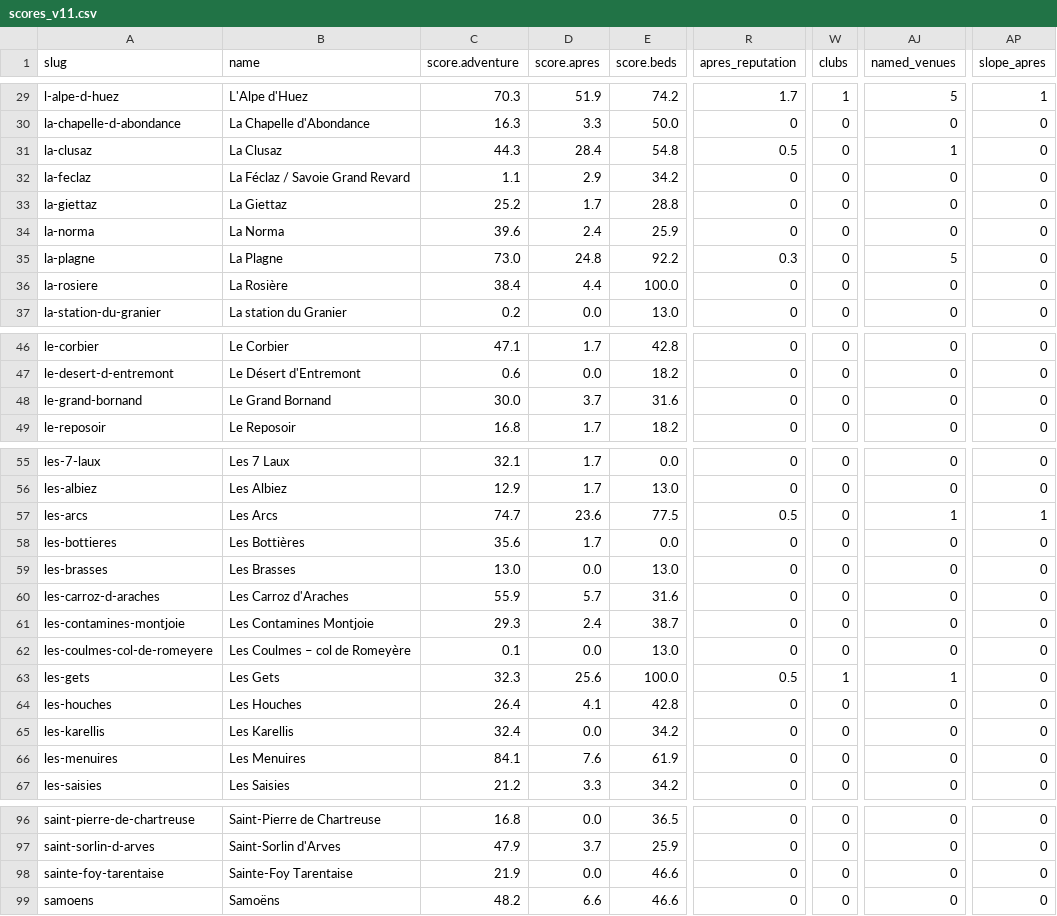
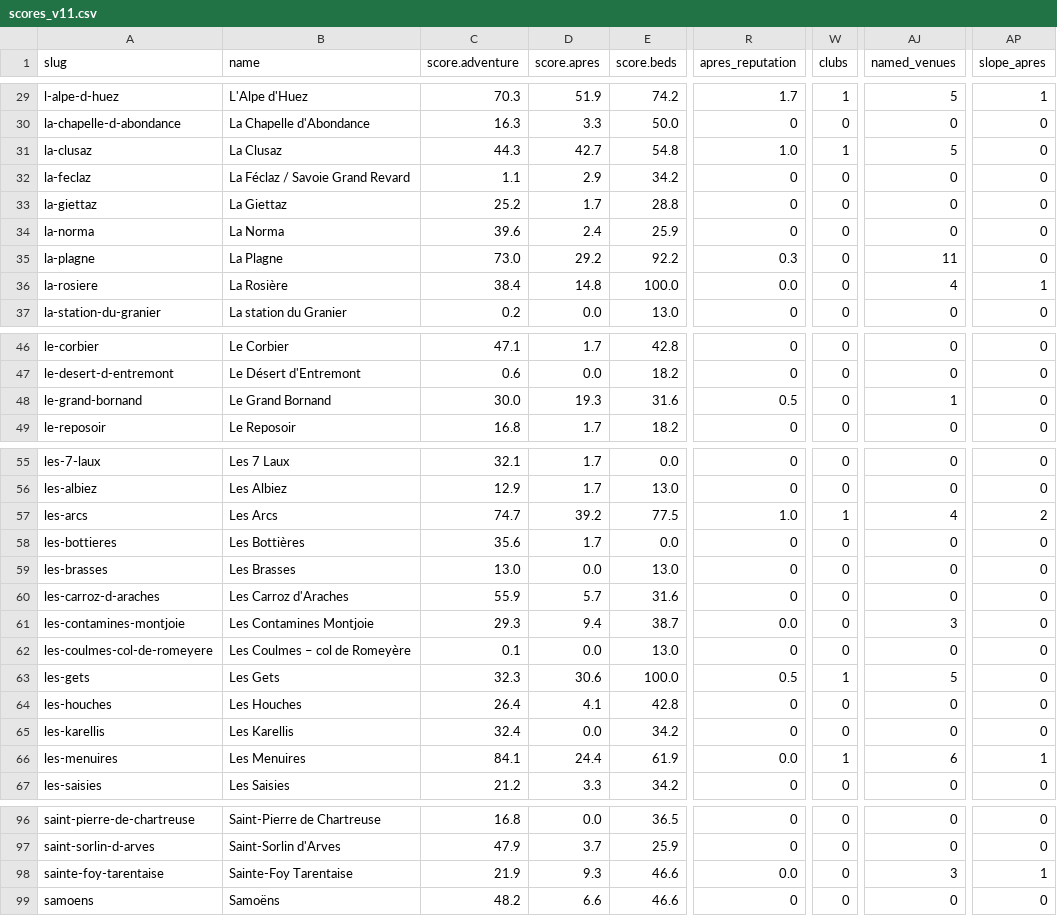
Before and after one commit to nicksc1cc/snowcatcher, a CSV file: research/scoring/northern-alps/out/scores_v11.csv, drawn as a sheet; only a part is shown, gaps mark what is left out; the diff covers the shown part only; the diff names each change by its address in the sheet, - before the commit and + after, or states it on an @@ line.

```diff
--- a/research/scoring/northern-alps/out/scores_v11.csv
+++ b/research/scoring/northern-alps/out/scores_v11.csv
-D31 (score.apres): 28.4
+D31 (score.apres): 42.7
-R31 (apres_reputation): 0.5
+R31 (apres_reputation): 1.0
-W31 (clubs): 0
+W31 (clubs): 1
-AJ31 (named_venues): 1
+AJ31 (named_venues): 5
-D35 (score.apres): 24.8
+D35 (score.apres): 29.2
-AJ35 (named_venues): 5
+AJ35 (named_venues): 11
-D36 (score.apres): 4.4
+D36 (score.apres): 14.8
-R36 (apres_reputation): 0
+R36 (apres_reputation): 0.0
-AJ36 (named_venues): 0
+AJ36 (named_venues): 4
-AP36 (slope_apres): 0
+AP36 (slope_apres): 1
-D48 (score.apres): 3.7
+D48 (score.apres): 19.3
-R48 (apres_reputation): 0
+R48 (apres_reputation): 0.5
-AJ48 (named_venues): 0
+AJ48 (named_venues): 1
-D57 (score.apres): 23.6
+D57 (score.apres): 39.2
-R57 (apres_reputation): 0.5
+R57 (apres_reputation): 1.0
-W57 (clubs): 0
+W57 (clubs): 1
-AJ57 (named_venues): 1
+AJ57 (named_venues): 4
-AP57 (slope_apres): 1
+AP57 (slope_apres): 2
-D61 (score.apres): 2.4
+D61 (score.apres): 9.4
-R61 (apres_reputation): 0
+R61 (apres_reputation): 0.0
-AJ61 (named_venues): 0
+AJ61 (named_venues): 3
-D63 (score.apres): 25.6
+D63 (score.apres): 30.6
-AJ63 (named_venues): 1
+AJ63 (named_venues): 5
-D66 (score.apres): 7.6
+D66 (score.apres): 24.4
-R66 (apres_reputation): 0
+R66 (apres_reputation): 0.0
-W66 (clubs): 0
+W66 (clubs): 1
-AJ66 (named_venues): 0
+AJ66 (named_venues): 6
-AP66 (slope_apres): 0
+AP66 (slope_apres): 1
-D98 (score.apres): 0.0
+D98 (score.apres): 9.3
-R98 (apres_reputation): 0
+R98 (apres_reputation): 0.0
-AJ98 (named_venues): 0
+AJ98 (named_venues): 3
-AP98 (slope_apres): 0
+AP98 (slope_apres): 1
```
Also changed, not shown: 2 edited cells elsewhere in this file, research/scoring/northern-alps/data/apres_mentions.csv, research/scoring/northern-alps/data/apres_sources.csv, 3 other files.
